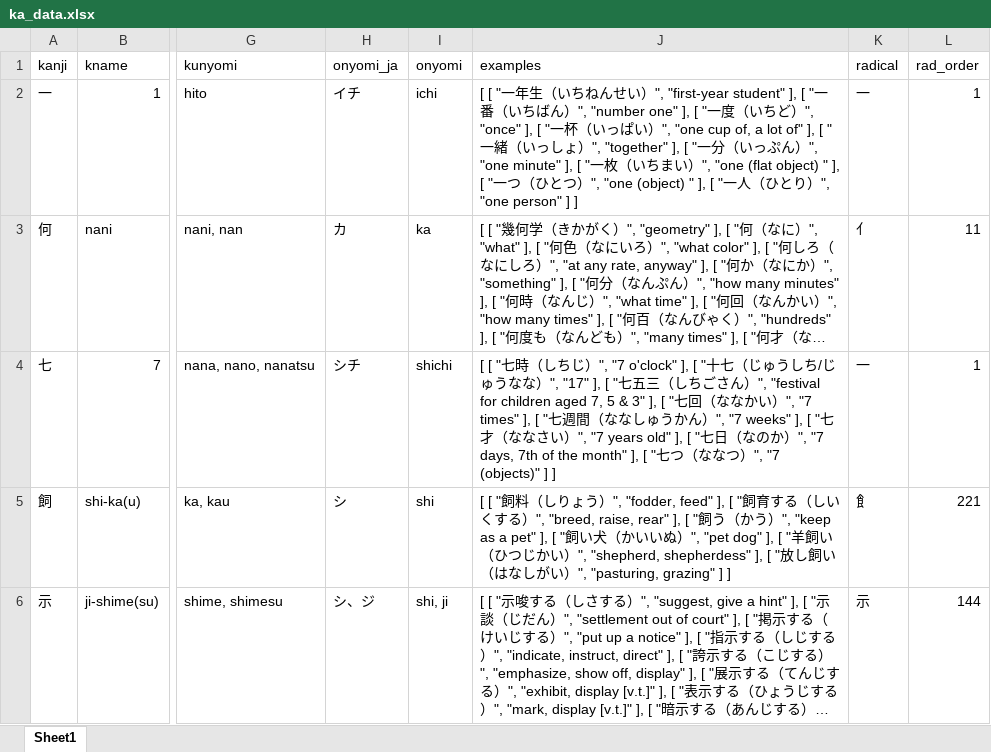
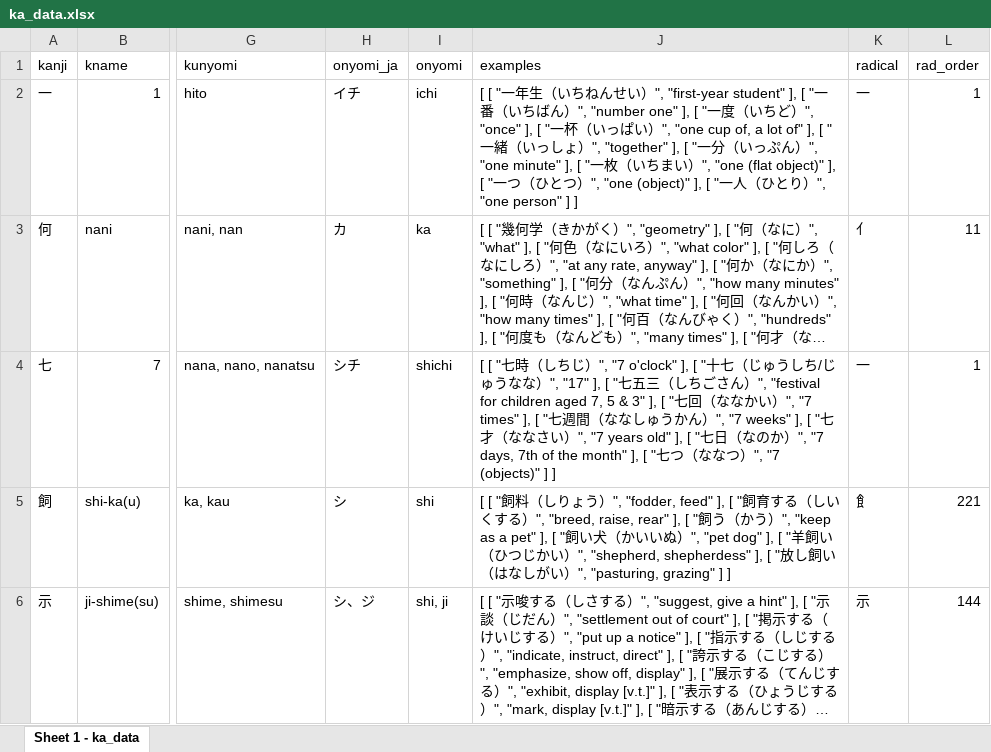
Before and after one commit to kanjialive/kanji-data-media, an Excel workbook: language-data/ka_data.xlsx, sheet Sheet 1 - ka_data, drawn as a sheet; only a part is shown, gaps mark what is left out; long unchanged cells end in …; values as stored, in another font and other column widths than the file's, no cell formats; the diff covers the shown part only; the diff names each change by its address in the sheet, - before the commit and + after, or states it on an @@ line.

Commit message:
Align both spreadsheets with the app's language data
ka_data (csv/xlsx): correct 画's radical (⼐ kannyou -> ⽥ ta) with its
dependent fields; add 可's missing meaning; fix 貯 "lay-up" -> "lay up";
blank 々's n/a placeholders; trim trailing whitespace from 72 rows
(rad_meaning, the radical ⼌, three example words).

japanese-radicals (csv/xlsx/pdf): blank 々's n/a placeholders and set its
R-Filename to "none"; trim trailing non-breaking spaces (IDs 6, 12, 13,
18); tighten "bow （in archery）" -> "bow（in archery）" (IDs 76, 77).

Both xlsx files: radical columns styled with the Japanese Radicals font
so the PUA-encoded variants display; PDF re-exported with the font
embedded.

README: add a Recent Changes section summarising the above.

```diff
--- a/language-data/ka_data.xlsx (sheet Sheet 1 - ka_data)
+++ b/language-data/ka_data.xlsx (sheet Sheet 1 - ka_data)
-sheet tab: Sheet1
+sheet tab: Sheet 1 - ka_data
-J2 (examples): …）", "one (flat object) " ], [ "一つ（ひとつ）", "one (object) " ], [ "一…
+J2 (examples): …）", "one (flat object)" ], [ "一つ（ひとつ）", "one (object)" ], [ "一…
```
Also changed, not shown: 17 edited cells elsewhere in this sheet, cell formats, language-data/japanese-radicals.xlsx, 4 other files.
